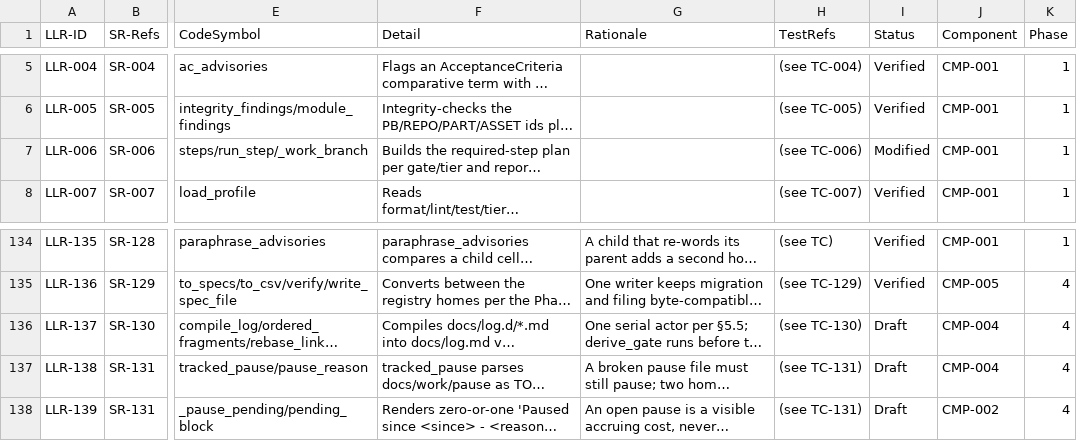
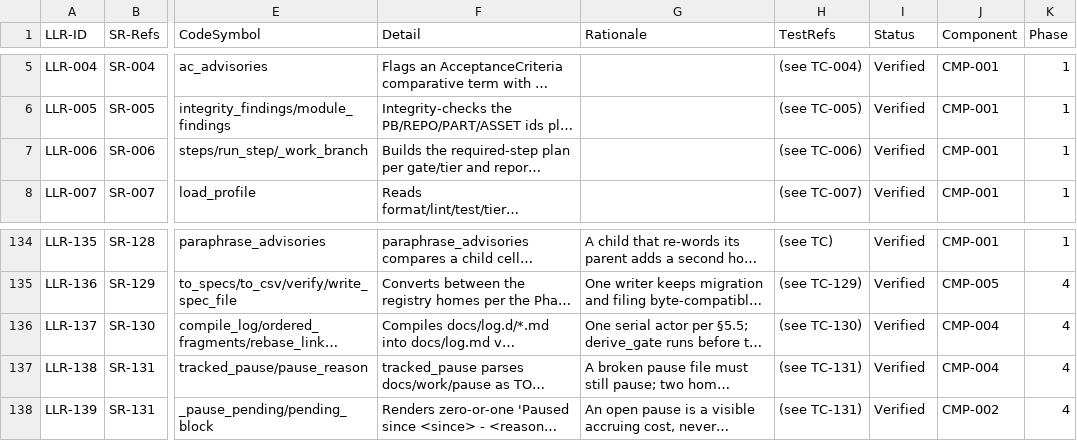
Before and after one commit to diytechy/ai-template, a CSV file: docs/requirements/low-level-requirements.csv, drawn as a sheet; only a part is shown, gaps mark what is left out; long unchanged cells end in …; the diff names each change by its address in the sheet, - before the commit and + after, or states it on an @@ line.

```diff
--- a/docs/requirements/low-level-requirements.csv
+++ b/docs/requirements/low-level-requirements.csv
-I7 (Status): Modified
+I7 (Status): Verified
-I136:I138 (Status): Draft
+I136:I138 (Status): Verified
```
Also changed, not shown: docs/requirements/system-requirements.csv, 15 other files.
